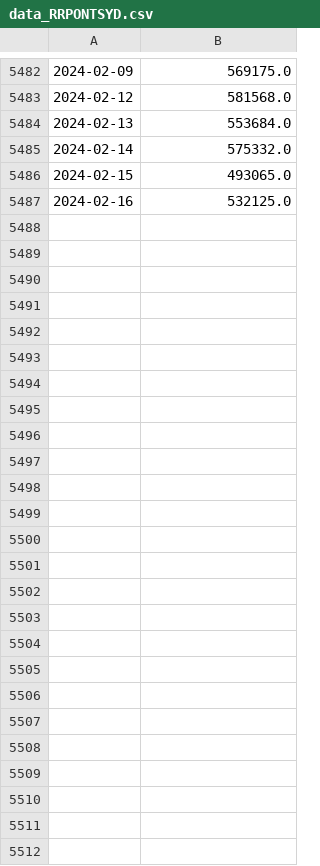
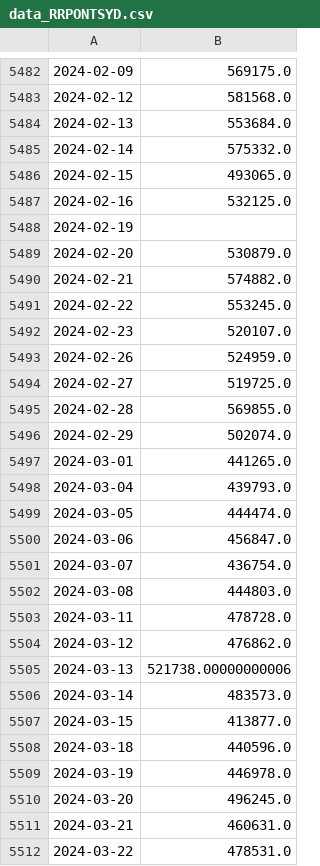
Before and after one commit to mgebele/crypto_charts_stats, a CSV file: coindata/data_RRPONTSYD.csv, drawn as a sheet; only a part is shown, gaps mark what is left out.

Commit message:
data update

```diff
--- a/coindata/data_RRPONTSYD.csv
+++ b/coindata/data_RRPONTSYD.csv
@@ -5487 +5487,26 @@
 2024-02-16,532125.0
+2024-02-19,
+2024-02-20,530879.0
+2024-02-21,574882.0
+2024-02-22,553245.0
+2024-02-23,520107.0
+2024-02-26,524959.0
+2024-02-27,519725.0
+2024-02-28,569855.0
+2024-02-29,502074.0
+2024-03-01,441265.0
+2024-03-04,439793.0
+2024-03-05,444474.0
+2024-03-06,456847.0
+2024-03-07,436754.0
+2024-03-08,444803.0
+2024-03-11,478728.0
+2024-03-12,476862.0
+2024-03-13,521738.00000000006
+2024-03-14,483573.0
+2024-03-15,413877.0
+2024-03-18,440596.0
+2024-03-19,446978.0
+2024-03-20,496245.0
+2024-03-21,460631.0
+2024-03-22,478531.0
```
Also changed, not shown: coindata/data_FRED_WTREGEN.csv, coindata/data_SP500.csv, 2 other files.
